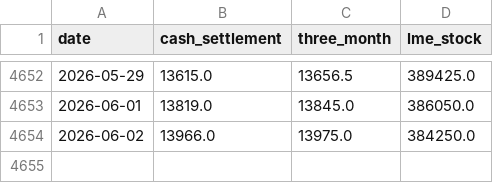
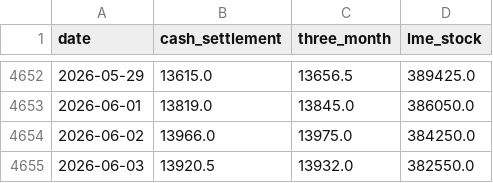
Before and after one commit to c-harsha/lme, a CSV file: data/copper.csv, drawn as a sheet; only a part is shown, gaps mark what is left out.

```diff
--- a/data/copper.csv
+++ b/data/copper.csv
@@ -4654 +4654,2 @@ date,cash_settlement,three_month,lme_stock
 2026-06-02,13966.0,13975.0,384250.0
+2026-06-03,13920.5,13932.0,382550.0
```
Also changed, not shown: data/aluminium.csv, data/lead.csv, 3 other files.
